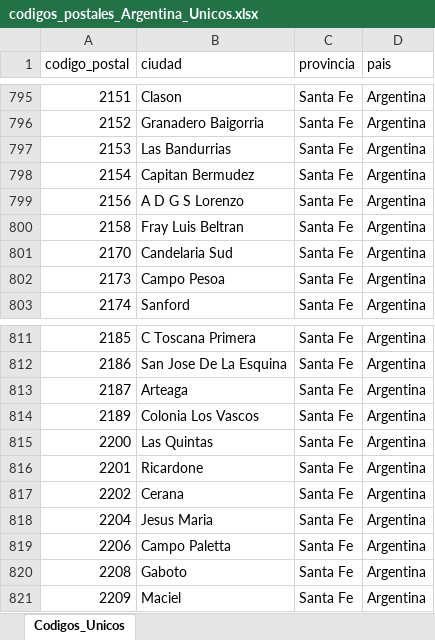
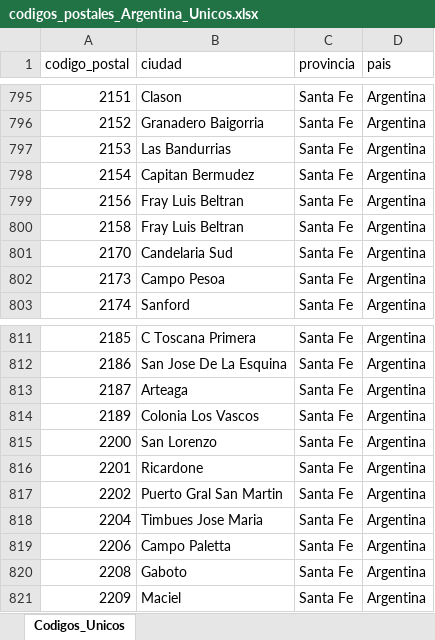
Before and after one commit to Cris-YHN/Repo-Stock2Manage, an Excel workbook: assets/Excels/codigos_postales_Argentina_Unicos.xlsx, sheet Codigos_Unicos, drawn as a sheet; only a part is shown, gaps mark what is left out; values as stored, in another font and other column widths than the file's, no borders; charts and pictures not drawn; the diff names each change by its address in the sheet, - before the commit and + after, or states it on an @@ line.

```diff
--- a/assets/Excels/codigos_postales_Argentina_Unicos.xlsx (sheet Codigos_Unicos)
+++ b/assets/Excels/codigos_postales_Argentina_Unicos.xlsx (sheet Codigos_Unicos)
-B799 (ciudad): A D G S Lorenzo
+B799 (ciudad): Fray Luis Beltran
-B815 (ciudad): Las Quintas
+B815 (ciudad): San Lorenzo
-B817 (ciudad): Cerana
+B817 (ciudad): Puerto Gral San Martin
-B818 (ciudad): Jesus Maria
+B818 (ciudad): Timbues Jose Maria
```
Also changed, not shown: charts or pictures, 47 other files.
